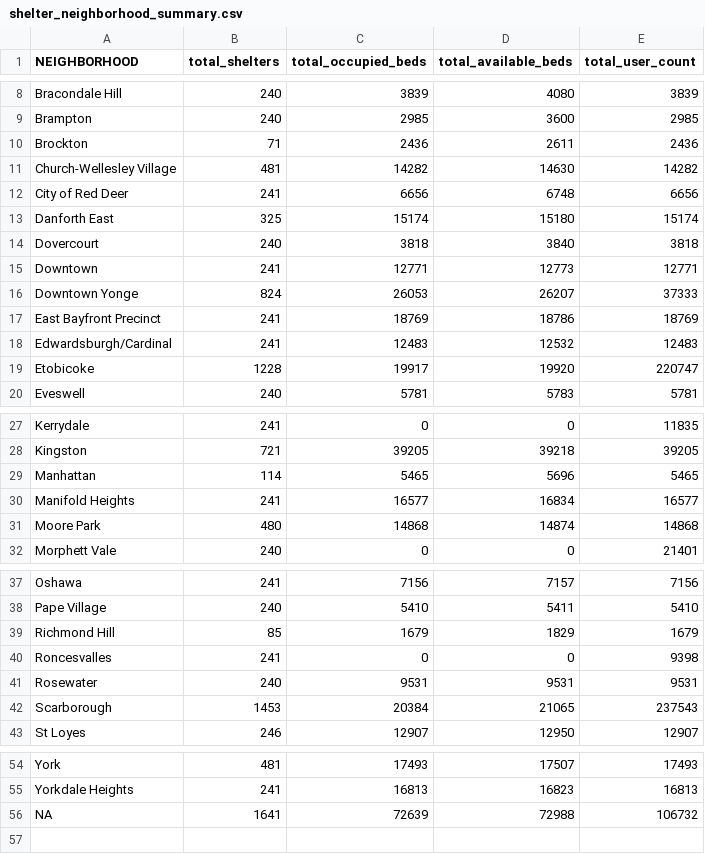
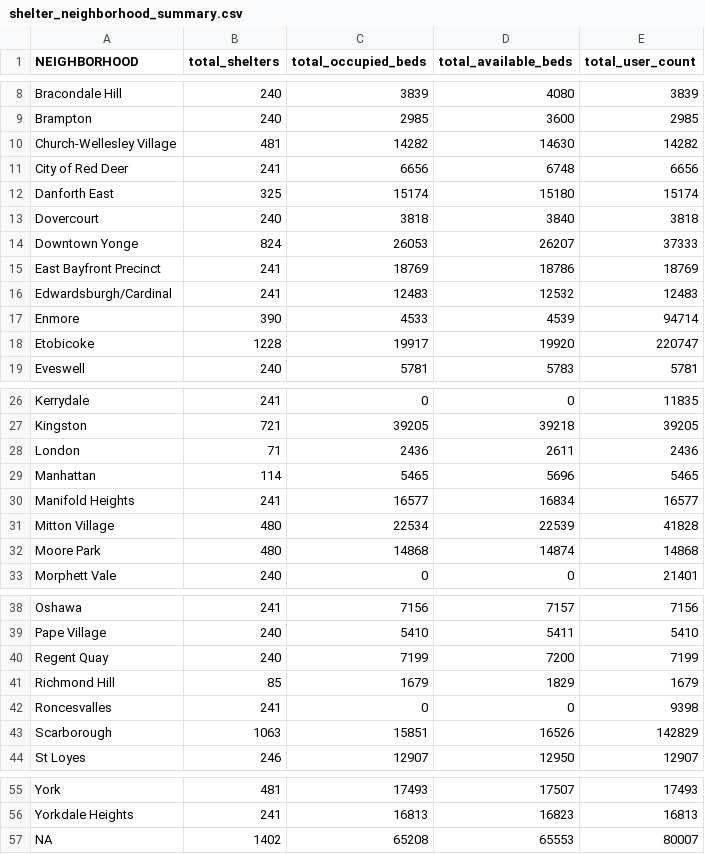
Before and after one commit to Luongel1/Toronto_Shelters, a CSV file: data/shelter_neighborhood_summary.csv, drawn as a sheet; only a part is shown, gaps mark what is left out; the diff covers the shown part only.

```diff
--- a/data/shelter_neighborhood_summary.csv
+++ b/data/shelter_neighborhood_summary.csv
@@ -9,3 +9,2 @@ Bracondale Hill,240,3839,4080,3839
 Brampton,240,2985,3600,2985
-Brockton,71,2436,2611,2436
 Church-Wellesley Village,481,14282,14630,14282
@@ -14,3 +13,2 @@ Danforth East,325,15174,15180,15174
 Dovercourt,240,3818,3840,3818
-Downtown,241,12771,12773,12771
 Downtown Yonge,824,26053,26207,37333
@@ -18,2 +16,3 @@ East Bayfront Precinct,241,18769,18786,18769
 Edwardsburgh/Cardinal,241,12483,12532,12483
+Enmore,390,4533,4539,94714
 Etobicoke,1228,19917,19920,220747
@@ -28,4 +27,6 @@ Kerrydale,241,0,0,11835
 Kingston,721,39205,39218,39205
+London,71,2436,2611,2436
 Manhattan,114,5465,5696,5465
 Manifold Heights,241,16577,16834,16577
+Mitton Village,480,22534,22539,41828
 Moore Park,480,14868,14874,14868
@@ -38,6 +39,6 @@ Oshawa,241,7156,7157,7156
 Pape Village,240,5410,5411,5410
+Regent Quay,240,7199,7200,7199
 Richmond Hill,85,1679,1829,1679
 Roncesvalles,241,0,0,9398
-Rosewater,240,9531,9531,9531
-Scarborough,1453,20384,21065,237543
+Scarborough,1063,15851,16526,142829
 St Loyes,246,12907,12950,12907
@@ -55,2 +56,2 @@ York,481,17493,17507,17493
 Yorkdale Heights,241,16813,16823,16813
-NA,1641,72639,72988,106732
+NA,1402,65208,65553,80007
```
Also changed, not shown: 1 added row and 1 removed row elsewhere in this file, 14 other files.
